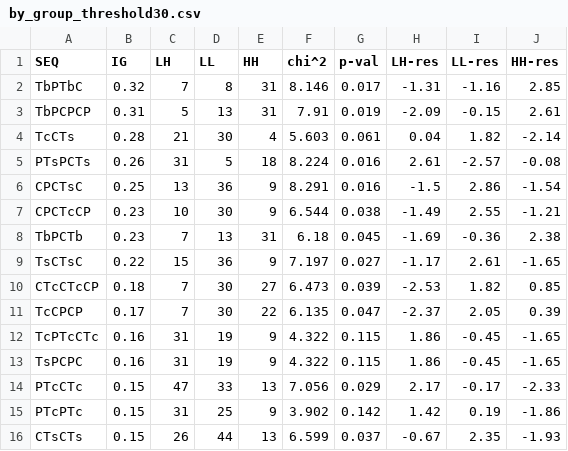
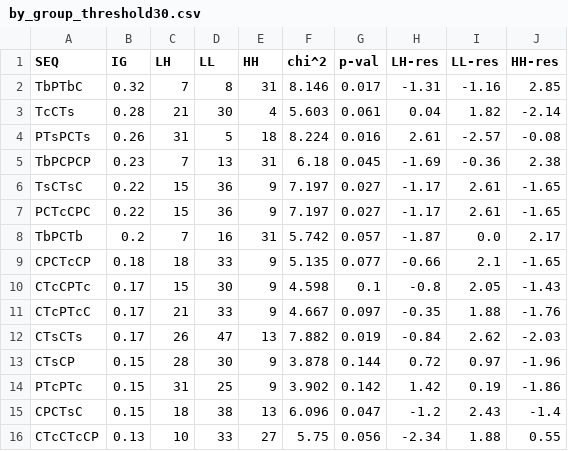
Before and after one commit to sperez8/Phet-log-analyzer, a CSV file: cck/by_group_threshold30.csv, drawn as a sheet.

Commit message:
non-identifiable data used for reporting in presentations

```diff
--- a/cck/by_group_threshold30.csv
+++ b/cck/by_group_threshold30.csv
@@ -2,15 +2,15 @@ SEQ,IG,LH,LL,HH,chi^2,p-val,LH-res,LL-res,HH-res
 TbPTbC,0.32,7,8,31,8.146,0.017,-1.31,-1.16,2.85
-TbPCPCP,0.31,5,13,31,7.91,0.019,-2.09,-0.15,2.61
 TcCTs,0.28,21,30,4,5.603,0.061,0.04,1.82,-2.14
 PTsPCTs,0.26,31,5,18,8.224,0.016,2.61,-2.57,-0.08
-CPCTsC,0.25,13,36,9,8.291,0.016,-1.5,2.86,-1.54
-CPCTcCP,0.23,10,30,9,6.544,0.038,-1.49,2.55,-1.21
-TbPCTb,0.23,7,13,31,6.18,0.045,-1.69,-0.36,2.38
+TbPCPCP,0.23,7,13,31,6.18,0.045,-1.69,-0.36,2.38
 TsCTsC,0.22,15,36,9,7.197,0.027,-1.17,2.61,-1.65
-CTcCTcCP,0.18,7,30,27,6.473,0.039,-2.53,1.82,0.85
-TcCPCP,0.17,7,30,22,6.135,0.047,-2.37,2.05,0.39
-TcPTcCTc,0.16,31,19,9,4.322,0.115,1.86,-0.45,-1.65
-TsPCPC,0.16,31,19,9,4.322,0.115,1.86,-0.45,-1.65
-PTcCTc,0.15,47,33,13,7.056,0.029,2.17,-0.17,-2.33
+PCTcCPC,0.22,15,36,9,7.197,0.027,-1.17,2.61,-1.65
+TbPCTb,0.2,7,16,31,5.742,0.057,-1.87,0.0,2.17
+CPCTcCP,0.18,18,33,9,5.135,0.077,-0.66,2.1,-1.65
+CTcCPTc,0.17,15,30,9,4.598,0.1,-0.8,2.05,-1.43
+CTcPTcC,0.17,21,33,9,4.667,0.097,-0.35,1.88,-1.76
+CTsCTs,0.17,26,47,13,7.882,0.019,-0.84,2.62,-2.03
+CTsCP,0.15,28,30,9,3.878,0.144,0.72,0.97,-1.96
 PTcPTc,0.15,31,25,9,3.902,0.142,1.42,0.19,-1.86
-CTsCTs,0.15,26,44,13,6.599,0.037,-0.67,2.35,-1.93
+CPCTsC,0.15,18,38,13,6.096,0.047,-1.2,2.43,-1.4
+CTcCTcCP,0.13,10,33,27,5.75,0.056,-2.34,1.88,0.55
```
Also changed, not shown: 12 other files.
